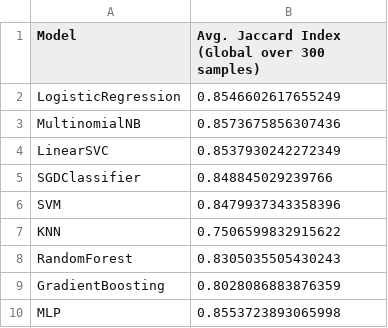
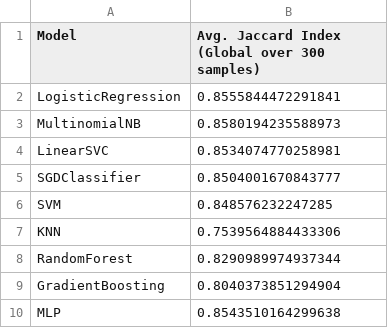
Before and after one commit to MiguelAnt17/XAI-Interpretability-Lab, a CSV file: experiments/lime_global_stability_average.csv, drawn as a sheet.

```diff
--- a/experiments/lime_global_stability_average.csv
+++ b/experiments/lime_global_stability_average.csv
@@ -1,10 +1,10 @@
 Model,Avg. Jaccard Index (Global over 300 samples)
-LogisticRegression,0.8546602617655249
-MultinomialNB,0.8573675856307436
-LinearSVC,0.8537930242272349
-SGDClassifier,0.848845029239766
-SVM,0.8479937343358396
-KNN,0.7506599832915622
-RandomForest,0.8305035505430243
-GradientBoosting,0.8028086883876359
-MLP,0.8553723893065998
+LogisticRegression,0.8555844472291841
+MultinomialNB,0.8580194235588973
+LinearSVC,0.8534074770258981
+SGDClassifier,0.8504001670843777
+SVM,0.848576232247285
+KNN,0.7539564884433306
+RandomForest,0.8290989974937344
+GradientBoosting,0.8040373851294904
+MLP,0.8543510164299638
```
Also changed, not shown: experiments/lime_fidelity_ranking.csv, experiments/lime_fidelity_results.csv, 15 other files.
